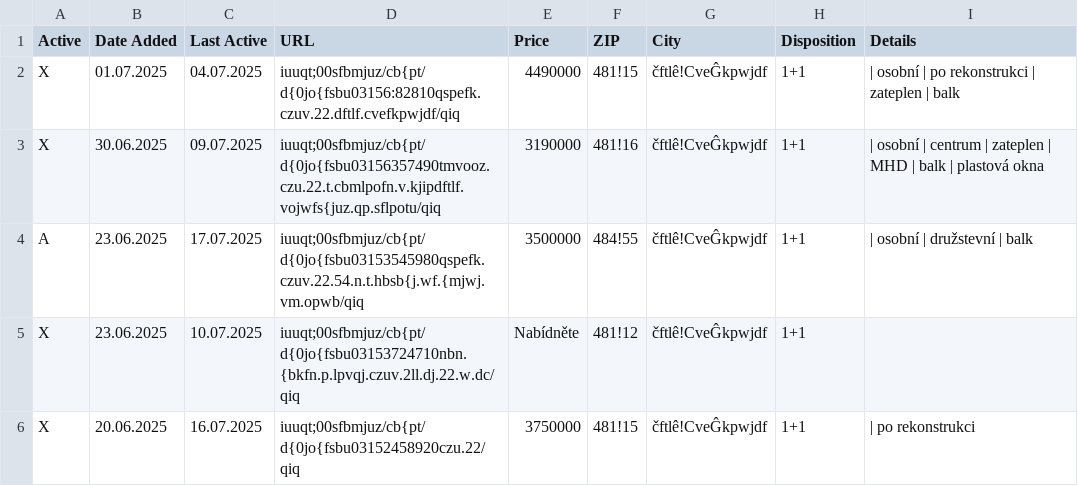
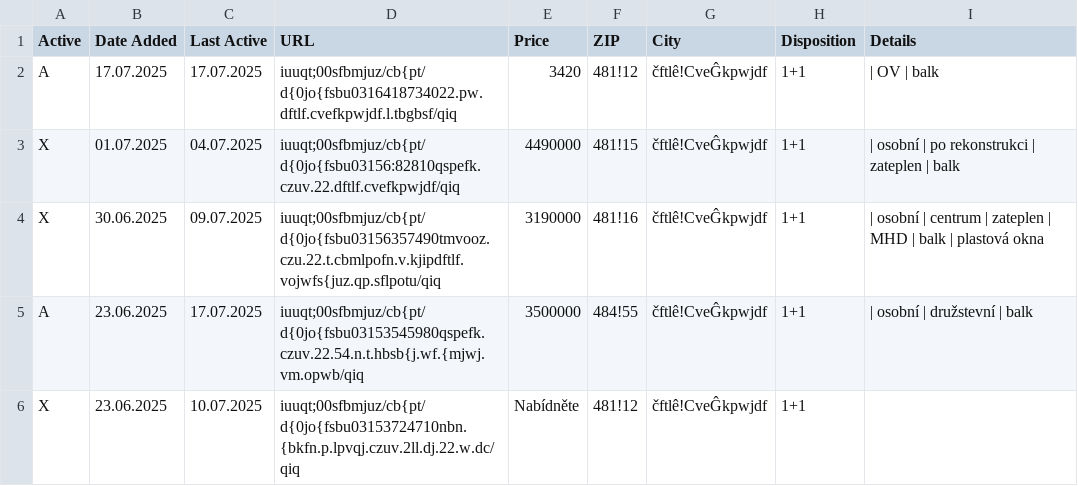
Before and after one commit to zahapat/real-watchdog, a CSV file: database/prodej_1+1.csv, drawn as a sheet; only a part is shown; the shorter side is filled out with more unchanged rows; the diff names each change by its address in the sheet, - before the commit and + after, or states it on an @@ line.

Commit message:
[refactor]: Update database via automated action

```diff
--- a/database/prodej_1+1.csv
+++ b/database/prodej_1+1.csv
+row 2: A | 17.07.2025 | 17.07.2025 | iuuqt;00sfbmjuz/cb{pt/d{0jo{fsbu0316418734022.pw.dftlf.cvefkpwjdf.l.tbgbsf/qiq | 3420 | 481!12 | čftlê!CveĜkpwjdf | 1+1 | | OV | balk
```
